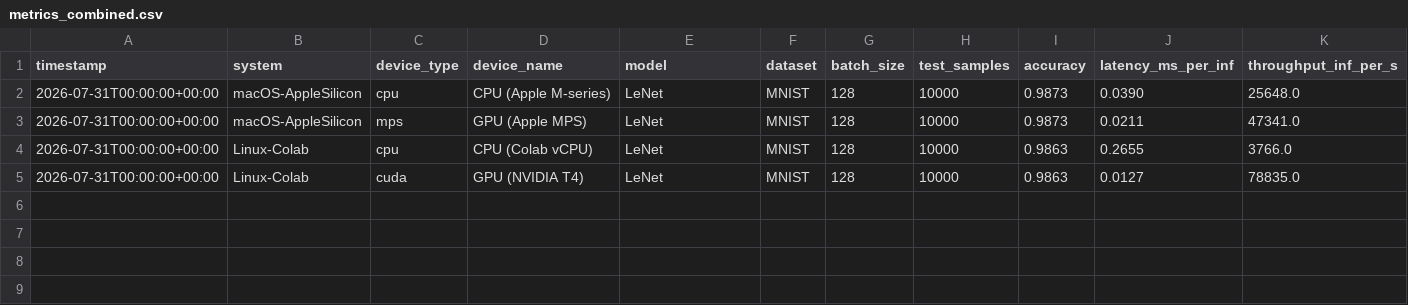
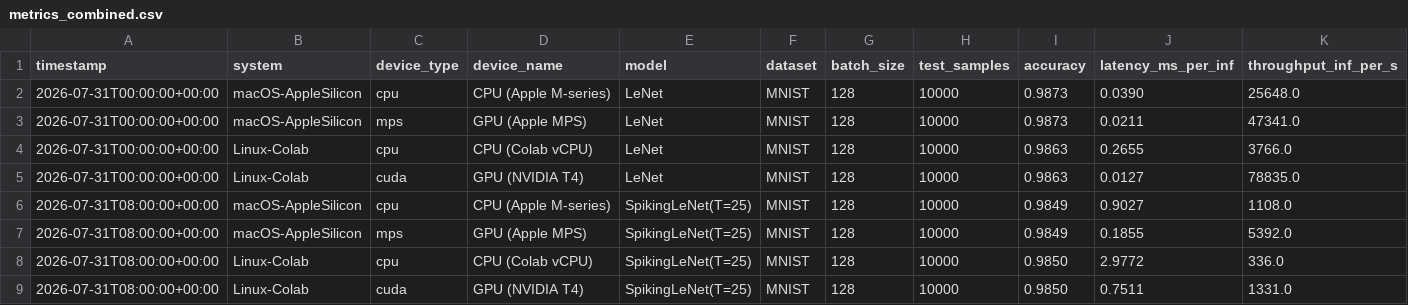
Before and after one commit to organictissuemaker/ai-accelerator-neuromorphic-research, a CSV file: results/metrics_combined.csv, drawn as a sheet; only a part is shown; rows hold the shown columns only; the diff names each change by its address in the sheet, - before the commit and + after, or states it on an @@ line.

Commit message:
metrics combined data

```diff
--- a/results/metrics_combined.csv
+++ b/results/metrics_combined.csv
+row 6: 2026-07-31T08:00:00+00:00 | macOS-AppleSilicon | cpu | CPU (Apple M-series) | SpikingLeNet(T=25) | MNIST | 128 | 10000 | 0.9849 | 0.9027 | 1108.0
+row 7: 2026-07-31T08:00:00+00:00 | macOS-AppleSilicon | mps | GPU (Apple MPS) | SpikingLeNet(T=25) | MNIST | 128 | 10000 | 0.9849 | 0.1855 | 5392.0
+row 8: 2026-07-31T08:00:00+00:00 | Linux-Colab | cpu | CPU (Colab vCPU) | SpikingLeNet(T=25) | MNIST | 128 | 10000 | 0.9850 | 2.9772 | 336.0
+row 9: 2026-07-31T08:00:00+00:00 | Linux-Colab | cuda | GPU (NVIDIA T4) | SpikingLeNet(T=25) | MNIST | 128 | 10000 | 0.9850 | 0.7511 | 1331.0
```
Also changed, not shown: 1 other file.
